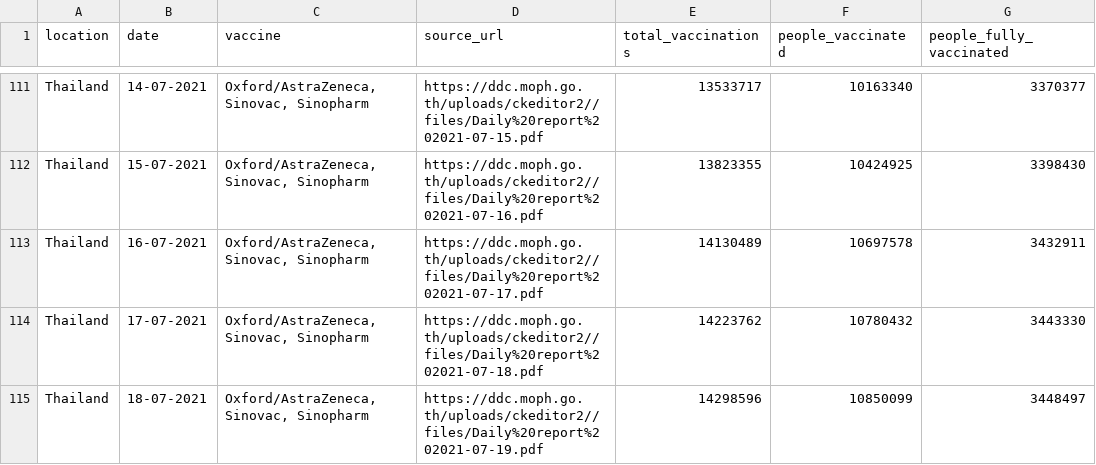
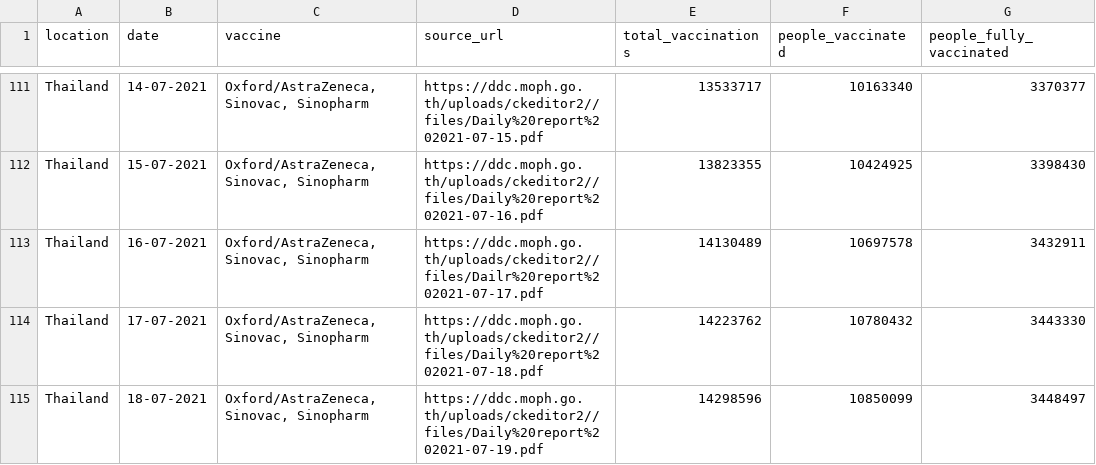
Before and after one commit to nathakits/covid-tracker-twitter-bot, a CSV file: data/Thailand.csv, drawn as a sheet; only a part is shown, gaps mark what is left out; the diff names each change by its address in the sheet, - before the commit and + after, or states it on an @@ line.

Commit message:
fix pdf url

```diff
--- a/data/Thailand.csv
+++ b/data/Thailand.csv
-D113 (source_url): https://ddc.moph.go.th/uploads/ckeditor2//files/Daily%20report%202021-07-17.pdf
+D113 (source_url): https://ddc.moph.go.th/uploads/ckeditor2//files/Dailr%20report%202021-07-17.pdf
```
